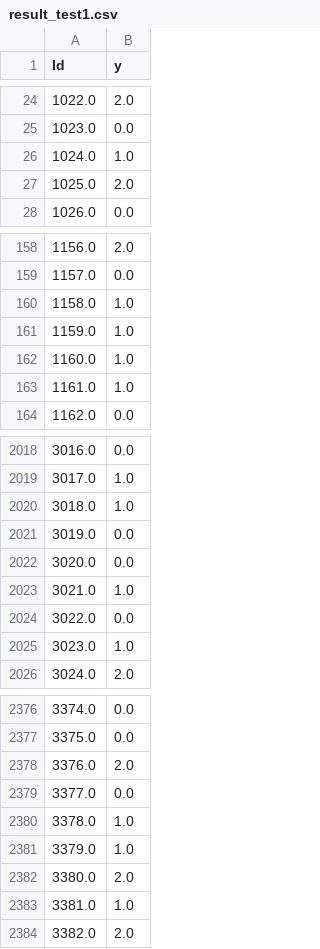
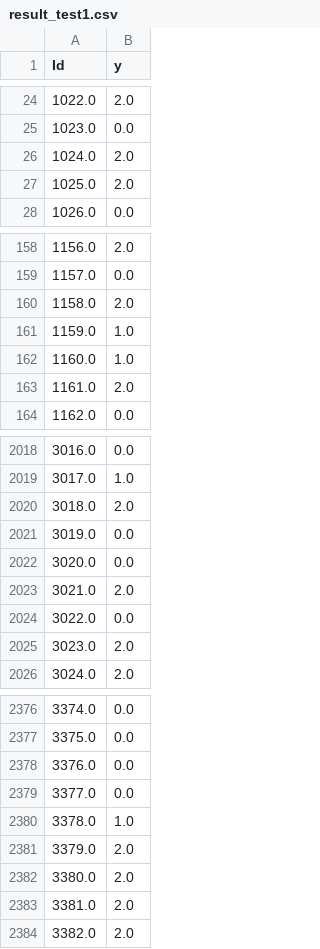
Before and after one commit to weders/lis-tasks, a CSV file: task2_niji/result_test1.csv, drawn as a sheet; only a part is shown, gaps mark what is left out; the diff covers the shown part only.

```diff
--- a/task2_niji/result_test1.csv
+++ b/task2_niji/result_test1.csv
@@ -25,3 +25,3 @@ Id,y
 1023.0,0.0
-1024.0,1.0
+1024.0,2.0
 1025.0,2.0
@@ -159,6 +159,6 @@ Id,y
 1157.0,0.0
-1158.0,1.0
+1158.0,2.0
 1159.0,1.0
 1160.0,1.0
-1161.0,1.0
+1161.0,2.0
 1162.0,0.0
@@ -2019,8 +2019,8 @@ Id,y
 3017.0,1.0
-3018.0,1.0
+3018.0,2.0
 3019.0,0.0
 3020.0,0.0
-3021.0,1.0
+3021.0,2.0
 3022.0,0.0
-3023.0,1.0
+3023.0,2.0
 3024.0,2.0
@@ -2377,8 +2377,8 @@ Id,y
 3375.0,0.0
-3376.0,2.0
+3376.0,0.0
 3377.0,0.0
 3378.0,1.0
-3379.0,1.0
+3379.0,2.0
 3380.0,2.0
-3381.0,1.0
+3381.0,2.0
 3382.0,2.0
```
Also changed, not shown: 123 edited cells elsewhere in this file, 2 other files.
